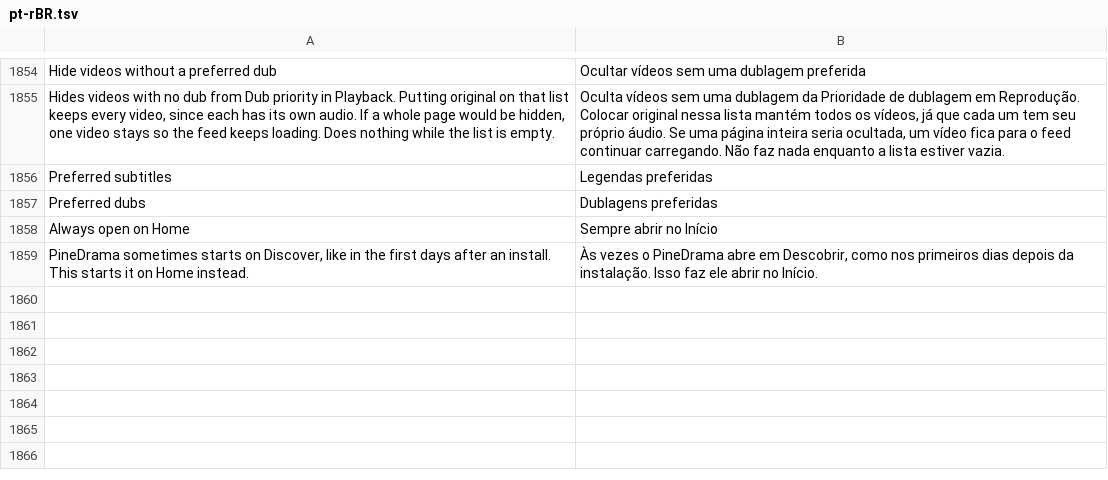
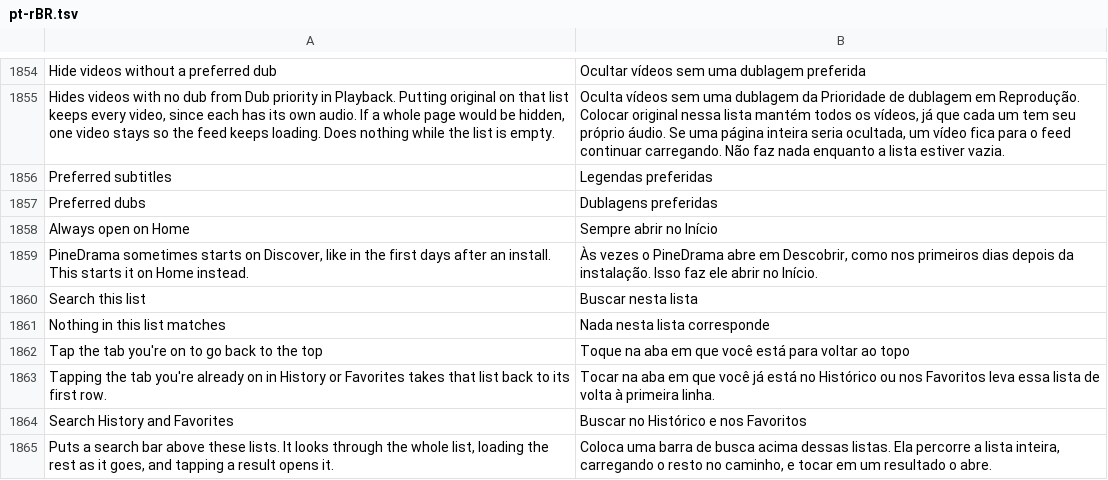
Before and after one commit to SysAdminDoc/HushPine, a TSV file: extensions/pinedrama/src/main/l10n/pt-rBR.tsv, drawn as a sheet; only a part is shown, gaps mark what is left out; the diff names each change by its address in the sheet, - before the commit and + after, or states it on an @@ line.

```diff
--- a/extensions/pinedrama/src/main/l10n/pt-rBR.tsv
+++ b/extensions/pinedrama/src/main/l10n/pt-rBR.tsv
+row 1860: Search this list | Buscar nesta lista
+row 1861: Nothing in this list matches | Nada nesta lista corresponde
+row 1862: Tap the tab you're on to go back to the top | Toque na aba em que você está para voltar ao topo
+row 1863: Tapping the tab you're already on in History or Favorites takes that list back to its first row. | Tocar na aba em que você já está no Histórico ou nos Favoritos leva essa lista de volta à primeira linha.
+row 1864: Search History and Favorites | Buscar no Histórico e nos Favoritos
+row 1865: Puts a search bar above these lists. It looks through the whole list, loading the rest as it goes, and tapping a result opens it. | Coloca uma barra de busca acima dessas listas. Ela percorre a lista inteira, carregando o resto no caminho, e tocar em um resultado o abre.
```
Also changed, not shown: extensions/pinedrama/src/main/l10n/az.tsv, extensions/pinedrama/src/main/l10n/de.tsv, 32 other files.
